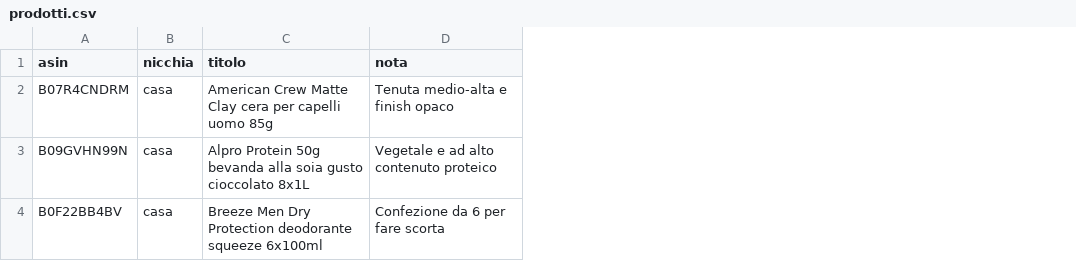
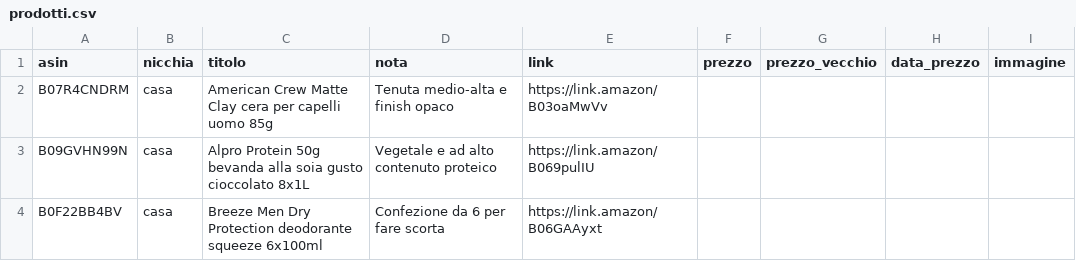
Before and after one commit to marcolove/TheOffersClub, a CSV file: data/prodotti.csv, drawn as a sheet; the diff names each change by its address in the sheet, - before the commit and + after, or states it on an @@ line.

Commit message:
Add files via upload

```diff
--- a/data/prodotti.csv
+++ b/data/prodotti.csv
+column E (link), rows 2-4: https://link.amazon/B03oaMwVv | https://link.amazon/B069pulIU | https://link.amazon/B06GAAyxt
+column F (prezzo), empty
+column G (prezzo_vecchio), empty
+column H (data_prezzo), empty
+column I (immagine), empty
```
